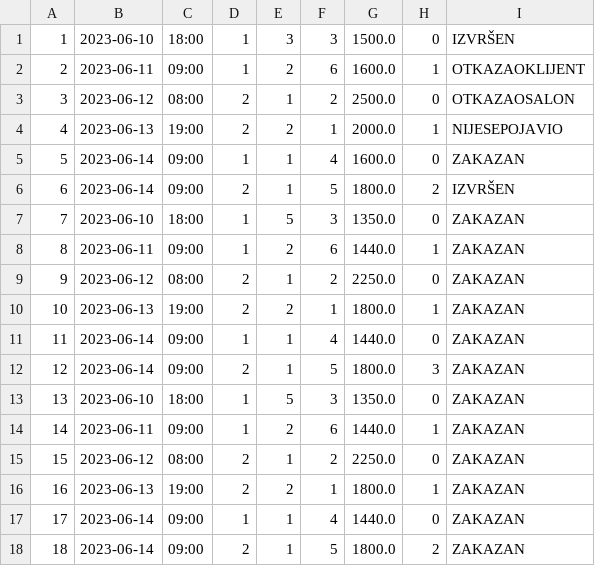
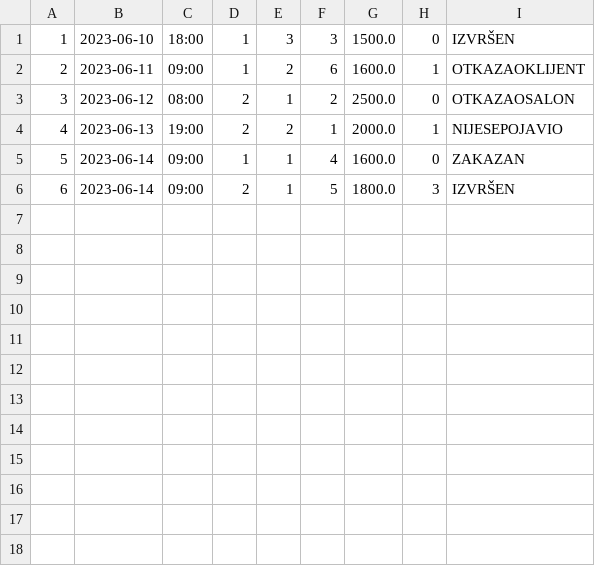
Before and after one commit to Bruda04/Kozmeticki-salon-projekat, a CSV file: data/zakazaniTretmani.csv, drawn as a sheet; removed rows and columns are numbered as before the commit, all else as after; the diff names each change by its address in the sheet, - before the commit and + after, or states it on an @@ line.

Commit message:
Menadzer usluge i tretmani

```diff
--- a/data/zakazaniTretmani.csv
+++ b/data/zakazaniTretmani.csv
-row 6: 6 | 2023-06-14 | 09:00 | 2 | 1 | 5 | 1800.0 | 2 | IZVRŠEN
-row 7: 7 | 2023-06-10 | 18:00 | 1 | 5 | 3 | 1350.0 | 0 | ZAKAZAN
-row 8: 8 | 2023-06-11 | 09:00 | 1 | 2 | 6 | 1440.0 | 1 | ZAKAZAN
-row 9: 9 | 2023-06-12 | 08:00 | 2 | 1 | 2 | 2250.0 | 0 | ZAKAZAN
-row 10: 10 | 2023-06-13 | 19:00 | 2 | 2 | 1 | 1800.0 | 1 | ZAKAZAN
-row 11: 11 | 2023-06-14 | 09:00 | 1 | 1 | 4 | 1440.0 | 0 | ZAKAZAN
@@ column A renumbered in row 6 @@
-I6: ZAKAZAN
+I6: IZVRŠEN
-row 13: 13 | 2023-06-10 | 18:00 | 1 | 5 | 3 | 1350.0 | 0 | ZAKAZAN
-row 14: 14 | 2023-06-11 | 09:00 | 1 | 2 | 6 | 1440.0 | 1 | ZAKAZAN
-row 15: 15 | 2023-06-12 | 08:00 | 2 | 1 | 2 | 2250.0 | 0 | ZAKAZAN
-row 16: 16 | 2023-06-13 | 19:00 | 2 | 2 | 1 | 1800.0 | 1 | ZAKAZAN
-row 17: 17 | 2023-06-14 | 09:00 | 1 | 1 | 4 | 1440.0 | 0 | ZAKAZAN
-row 18: 18 | 2023-06-14 | 09:00 | 2 | 1 | 5 | 1800.0 | 2 | ZAKAZAN
```
Also changed, not shown: data/kozmeticari.csv, 39 other files.
